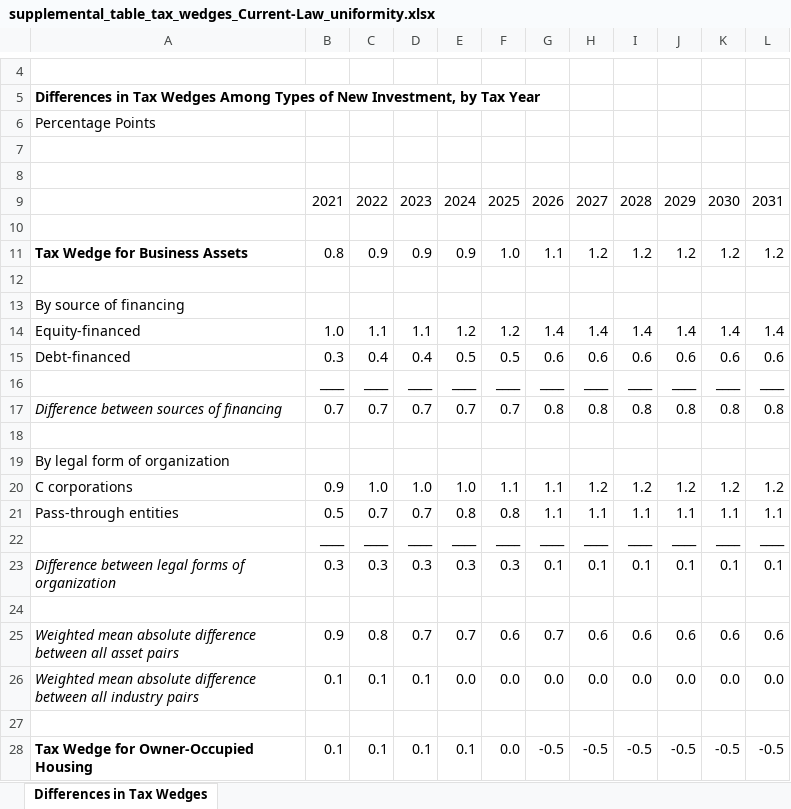
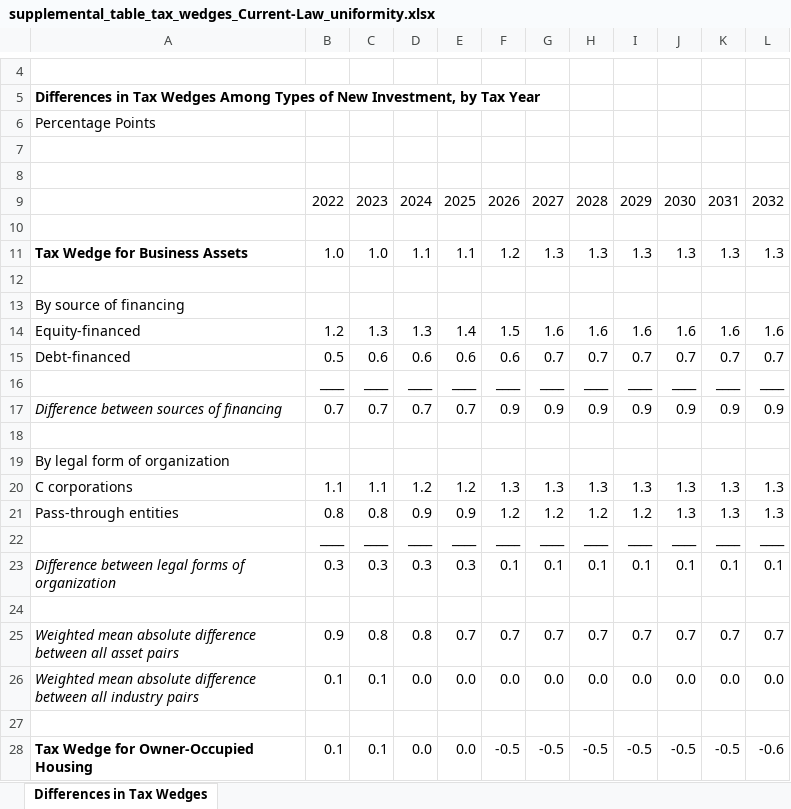
Before and after one commit to US-CBO/captax, an Excel workbook: captax/data/outputs/Current-Law/uniformity/supplemental_table_tax_wedges_Current-Law_uniformity.xlsx, sheet Differences in Tax Wedges, drawn as a sheet; only a part is shown, gaps mark what is left out; values as stored, in another font and other column widths than the file's, no borders; conditional formats not drawn; removed rows and columns are numbered as before the commit, all else as after; the diff covers the shown part only; the diff names each change by its address in the sheet, - before the commit and + after, or states it on an @@ line.

Commit message:
Update data and code for May 2022 baseline

```diff
--- a/captax/data/outputs/Current-Law/uniformity/supplemental_table_tax_wedges_Current-Law_uniformity.xlsx (sheet Differences in Tax Wedges)
+++ b/captax/data/outputs/Current-Law/uniformity/supplemental_table_tax_wedges_Current-Law_uniformity.xlsx (sheet Differences in Tax Wedges)
-row 9:  | 2021 | 2022 | 2023 | 2024 | 2025 | 2026 | 2027 | 2028 | 2029 | 2030 | 2031
+row 9:  | 2022 | 2023 | 2024 | 2025 | 2026 | 2027 | 2028 | 2029 | 2030 | 2031 | 2032
-row 11: Tax Wedge for Business Assets | 0.8 | 0.9 | 0.9 | 0.9 | 1.0 | 1.1 | 1.2 | 1.2 | 1.2 | 1.2 | 1.2
+row 11: Tax Wedge for Business Assets | 1.0 | 1.0 | 1.1 | 1.1 | 1.2 | 1.3 | 1.3 | 1.3 | 1.3 | 1.3 | 1.3
-row 14: Equity-financed | 1.0 | 1.1 | 1.1 | 1.2 | 1.2 | 1.4 | 1.4 | 1.4 | 1.4 | 1.4 | 1.4
-row 15: Debt-financed | 0.3 | 0.4 | 0.4 | 0.5 | 0.5 | 0.6 | 0.6 | 0.6 | 0.6 | 0.6 | 0.6
+row 14: Equity-financed | 1.2 | 1.3 | 1.3 | 1.4 | 1.5 | 1.6 | 1.6 | 1.6 | 1.6 | 1.6 | 1.6
+row 15: Debt-financed | 0.5 | 0.6 | 0.6 | 0.6 | 0.6 | 0.7 | 0.7 | 0.7 | 0.7 | 0.7 | 0.7
-F17: 0.7
+F17: 0.9
-G17: 0.8
+G17: 0.9
-H17: 0.8
+H17: 0.9
-I17: 0.8
+I17: 0.9
-J17: 0.8
+J17: 0.9
-K17: 0.8
+K17: 0.9
-L17: 0.8
+L17: 0.9
-row 20: C corporations | 0.9 | 1.0 | 1.0 | 1.0 | 1.1 | 1.1 | 1.2 | 1.2 | 1.2 | 1.2 | 1.2
-row 21: Pass-through entities | 0.5 | 0.7 | 0.7 | 0.8 | 0.8 | 1.1 | 1.1 | 1.1 | 1.1 | 1.1 | 1.1
+row 20: C corporations | 1.1 | 1.1 | 1.2 | 1.2 | 1.3 | 1.3 | 1.3 | 1.3 | 1.3 | 1.3 | 1.3
+row 21: Pass-through entities | 0.8 | 0.8 | 0.9 | 0.9 | 1.2 | 1.2 | 1.2 | 1.2 | 1.3 | 1.3 | 1.3
-F23: 0.3
+F23: 0.1
-D25: 0.7
+D25: 0.8
-F25: 0.6
+F25: 0.7
-H25: 0.6
+H25: 0.7
-I25: 0.6
+I25: 0.7
-J25: 0.6
+J25: 0.7
-K25: 0.6
+K25: 0.7
-L25: 0.6
+L25: 0.7
-D26: 0.1
+D26: 0.0
-D28: 0.1
+D28: 0.0
-E28: 0.1
+E28: 0.0
-F28: 0.0
+F28: -0.5
-L28: -0.5
+L28: -0.6
```
Also changed, not shown: 3 added rows, 3 removed rows and 18 edited cells elsewhere in this sheet, captax/data/outputs/Current-Law/comprehensive/supplemental_table_EMTRs_Current-Law_comprehensive.xlsx, 38 other files.
